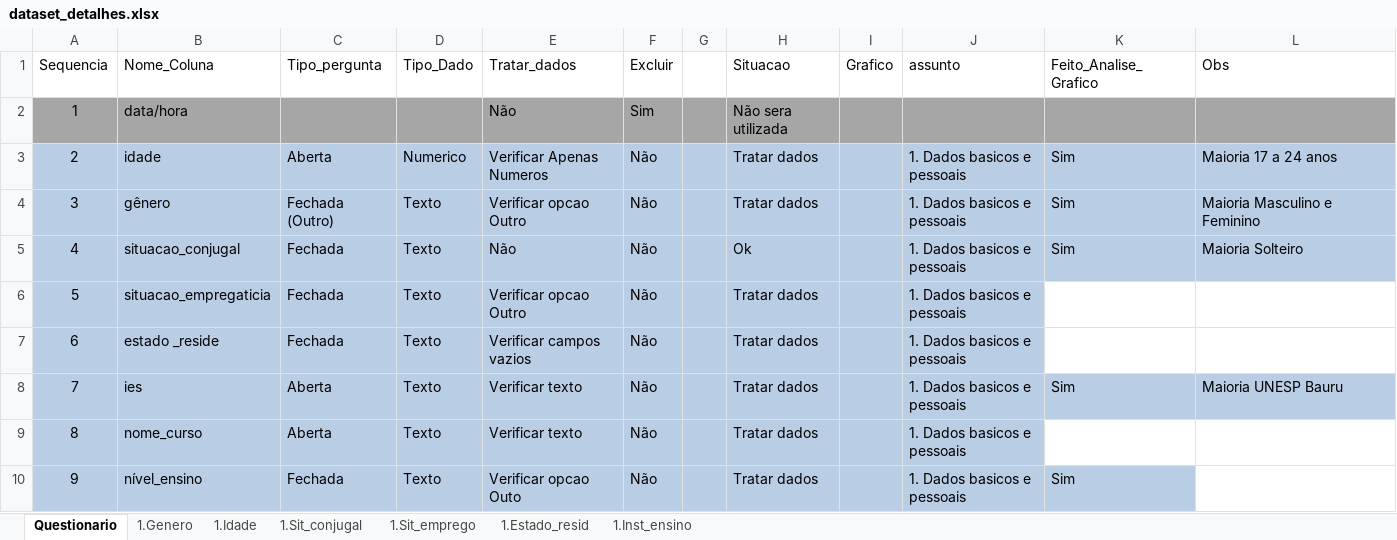
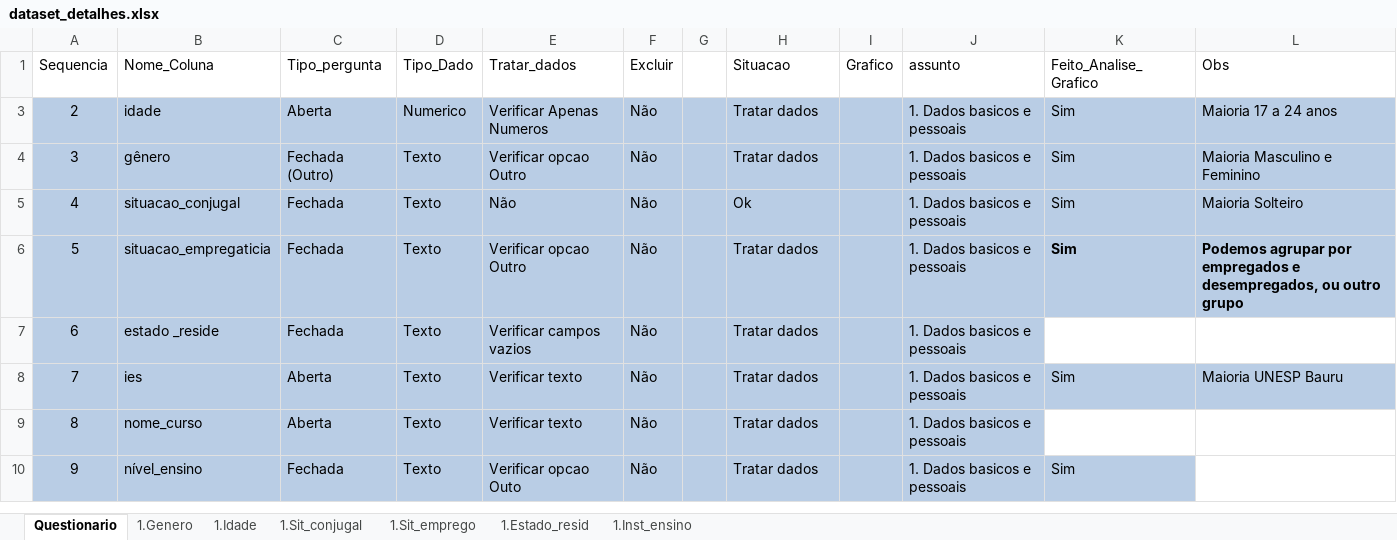
Before and after one commit to DaInLab/mit-grupo-1-2022, an Excel workbook: documentos/dataset_detalhes.xlsx, sheet Questionario, drawn as a sheet; only a part is shown; values as stored, in another font and other column widths than the file's, no borders; the diff covers the shown part only; the diff names each change by its address in the sheet, - before the commit and + after, or states it on an @@ line.

Commit message:
grafico e codigo

```diff
--- a/documentos/dataset_detalhes.xlsx (sheet Questionario)
+++ b/documentos/dataset_detalhes.xlsx (sheet Questionario)
@@ row 2 hidden: 1 | data/hora |  |  | Não | Sim |  | Não sera utilizada @@
-K6 (Feito_Analise_Grafico): (empty)
+K6 (Feito_Analise_Grafico): Sim
-K6:L6 fill: none
+K6:L6 fill: #B9CDE5
-L6 (Obs): (empty)
+L6 (Obs): Podemos agrupar por empregados e desempregados, ou outro grupo
```
Also changed, not shown: 37 hidden or unhidden rows elsewhere in this sheet, 2 other files.
